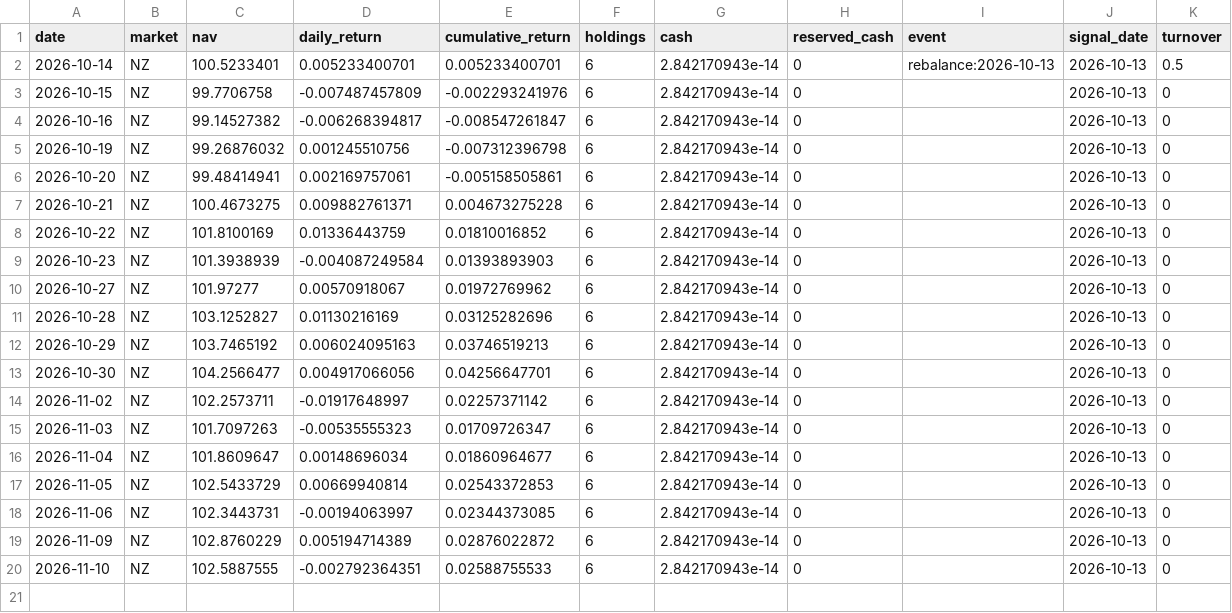
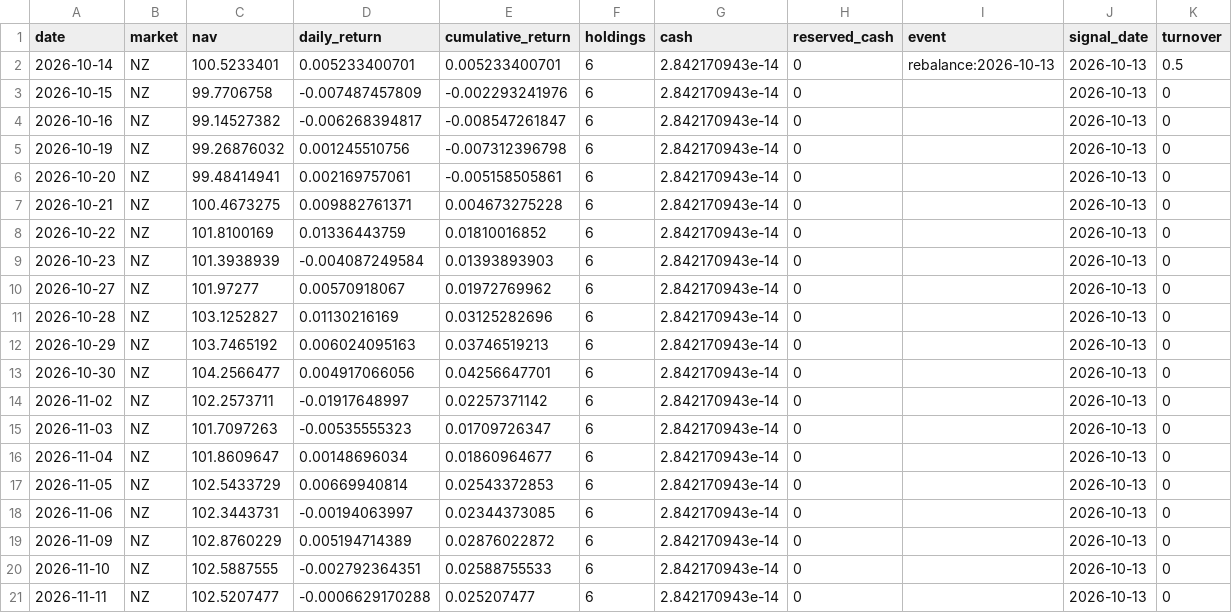
Before and after one commit to hdcapital/fcf-factor, a CSV file: data/performance/NZ.csv, drawn as a sheet; the diff names each change by its address in the sheet, - before the commit and + after, or states it on an @@ line.

```diff
--- a/data/performance/NZ.csv
+++ b/data/performance/NZ.csv
+row 21: 2026-11-11 | NZ | 102.5207477 | -0.0006629170288 | 0.025207477 | 6 | 2.842170943e-14 | 0 |  | 2026-10-13 | 0
```
Also changed, not shown: data/performance/AU.csv, data/prices/AU/2026-11.csv, 18 other files.
